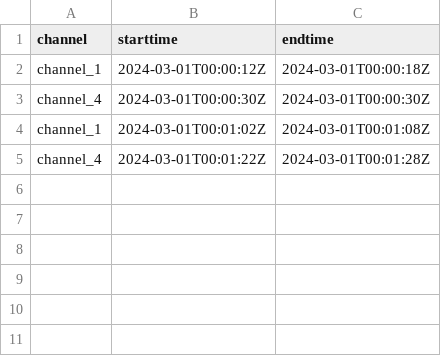
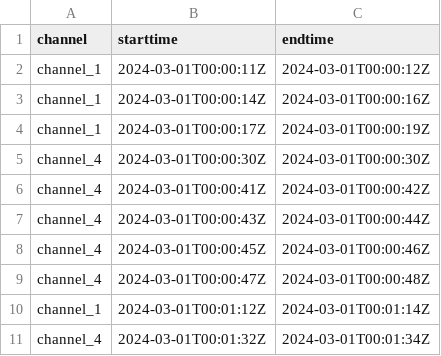
Before and after one commit to holy-tree/ESA_evaluate, a CSV file: demo_data/Mission3/predictions.csv, drawn as a sheet.

```diff
--- a/demo_data/Mission3/predictions.csv
+++ b/demo_data/Mission3/predictions.csv
@@ -1,5 +1,11 @@
 channel,starttime,endtime
-channel_1,2024-03-01T00:00:12Z,2024-03-01T00:00:18Z
+channel_1,2024-03-01T00:00:11Z,2024-03-01T00:00:12Z
+channel_1,2024-03-01T00:00:14Z,2024-03-01T00:00:16Z
+channel_1,2024-03-01T00:00:17Z,2024-03-01T00:00:19Z
 channel_4,2024-03-01T00:00:30Z,2024-03-01T00:00:30Z
-channel_1,2024-03-01T00:01:02Z,2024-03-01T00:01:08Z
-channel_4,2024-03-01T00:01:22Z,2024-03-01T00:01:28Z
+channel_4,2024-03-01T00:00:41Z,2024-03-01T00:00:42Z
+channel_4,2024-03-01T00:00:43Z,2024-03-01T00:00:44Z
+channel_4,2024-03-01T00:00:45Z,2024-03-01T00:00:46Z
+channel_4,2024-03-01T00:00:47Z,2024-03-01T00:00:48Z
+channel_1,2024-03-01T00:01:12Z,2024-03-01T00:01:14Z
+channel_4,2024-03-01T00:01:32Z,2024-03-01T00:01:34Z
```
Also changed, not shown: 28 other files.
